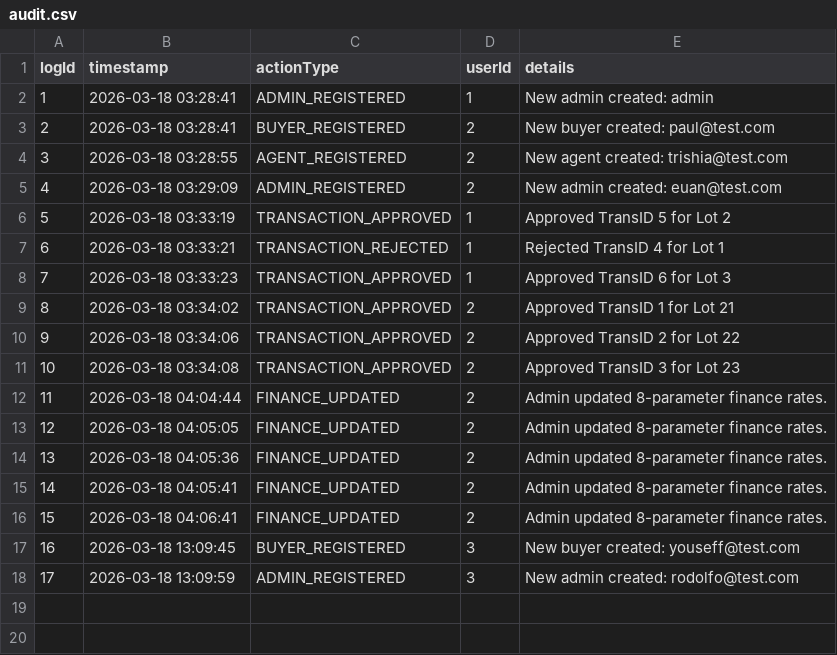
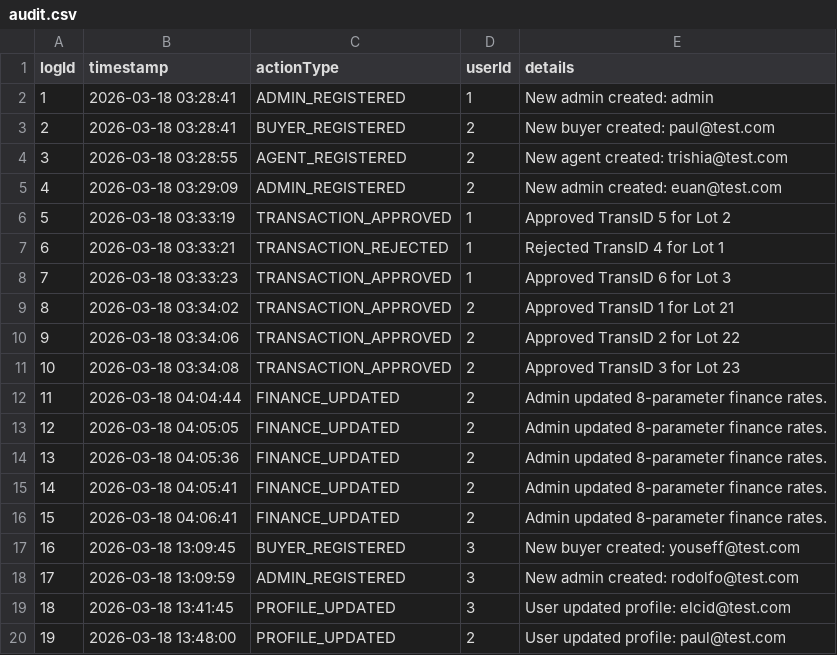
Before and after one commit to Xor-14/pauls-groups-project, a CSV file: Mock Data For Later/audit.csv, drawn as a sheet.

Commit message:
Add profile load/update to dashboards
Load and edit current user profile across Admin, Agent, and Buyer dashboards: add loadProfileData() methods to populate profile fields on open, wire the Update button action in the .form files, and implement changeActionPerformed handlers that validate input (required fields, no commas) and call controller.UserManager.updateCurrentUser(...). Show success/error dialogs based on update result. Also update mock data: replace admin entry (Rodolfo -> Elcid) in admins.csv and append PROFILE_UPDATED audit entries to audit.csv.

```diff
--- a/Mock Data For Later/audit.csv
+++ b/Mock Data For Later/audit.csv
@@ -18 +18,3 @@ logId,timestamp,actionType,userId,details
 17,2026-03-18 13:09:59,ADMIN_REGISTERED,3,New admin created: rodolfo@test.com
+18,2026-03-18 13:41:45,PROFILE_UPDATED,3,User updated profile: elcid@test.com
+19,2026-03-18 13:48:00,PROFILE_UPDATED,2,User updated profile: paul@test.com
```
Also changed, not shown: 6 other files.
